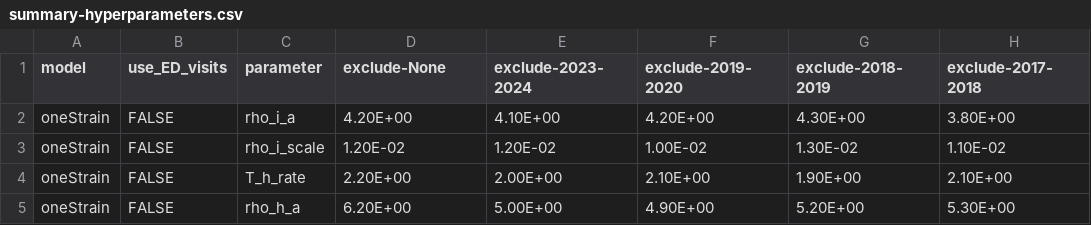
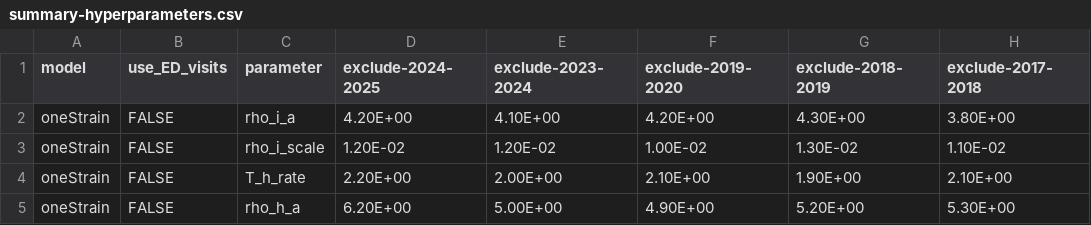
Before and after one commit to twallema/influenza-USA, a CSV file: data/interim/calibration/summary-hyperparameters.csv, drawn as a sheet; only a part is shown; the diff names each change by its address in the sheet, - before the commit and + after, or states it on an @@ line.

```diff
--- a/data/interim/calibration/summary-hyperparameters.csv
+++ b/data/interim/calibration/summary-hyperparameters.csv
-D1: exclude-None
+D1: exclude-2024-2025
```
Also changed, not shown: 2 other files.
